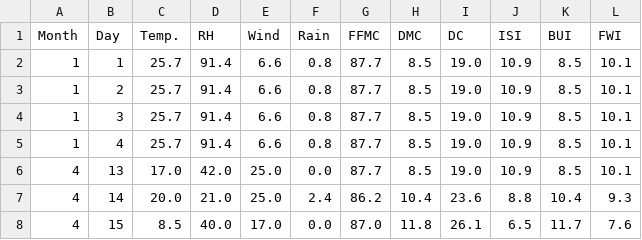
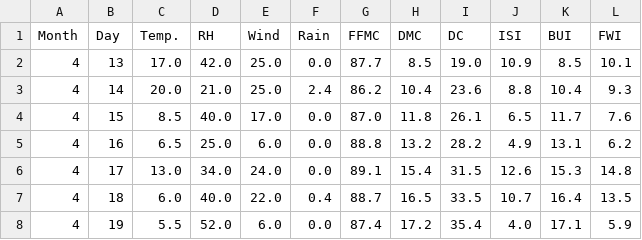
Before and after one commit to tadasnik/tofewsi, a CSV file: fwi/test_fwi.csv, drawn as a sheet; only a part is shown; the shorter side is filled out with more unchanged rows.

```diff
--- a/fwi/test_fwi.csv
+++ b/fwi/test_fwi.csv
@@ -1,6 +1,2 @@
 Month,Day,Temp.,RH,Wind,Rain,FFMC,DMC,DC,ISI,BUI,FWI
-1,1,25.7,91.4,6.6,0.8,87.7,8.5,19.0,10.9,8.5,10.1
-1,2,25.7,91.4,6.6,0.8,87.7,8.5,19.0,10.9,8.5,10.1
-1,3,25.7,91.4,6.6,0.8,87.7,8.5,19.0,10.9,8.5,10.1
-1,4,25.7,91.4,6.6,0.8,87.7,8.5,19.0,10.9,8.5,10.1
 4,13,17.0,42.0,25.0,0.0,87.7,8.5,19.0,10.9,8.5,10.1
```
Also changed, not shown: 3 other files.
